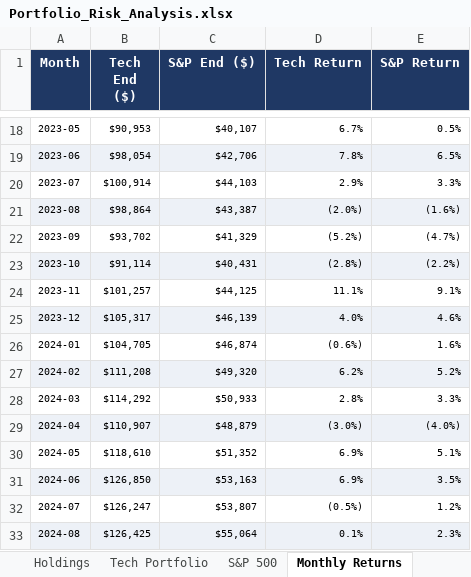
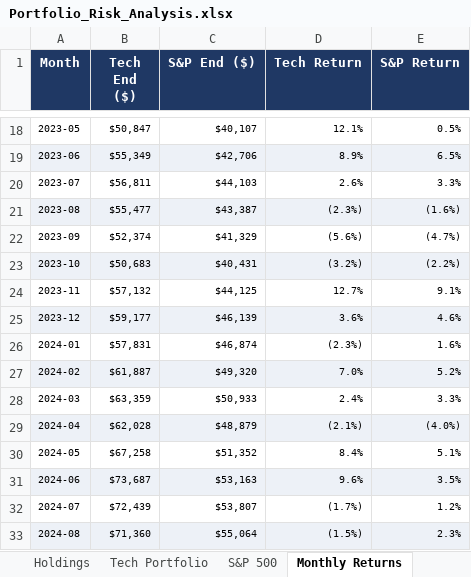
Before and after one commit to JasonHuang527/Portfolio-Risk-Analysis, an Excel workbook: excel/Portfolio_Risk_Analysis.xlsx, sheet Monthly Returns, drawn as a sheet; only a part is shown, gaps mark what is left out; values as stored, in another font and other column widths than the file's, no borders; the diff covers the shown part only; the diff names each change by its address in the sheet, - before the commit and + after, or states it on an @@ line.

```diff
--- a/excel/Portfolio_Risk_Analysis.xlsx (sheet Monthly Returns)
+++ b/excel/Portfolio_Risk_Analysis.xlsx (sheet Monthly Returns)
-B18 (Tech End ($)): $90,953
+B18 (Tech End ($)): $50,847
-D18 (Tech Return): 6.7%
+D18 (Tech Return): 12.1%
-B19 (Tech End ($)): $98,054
+B19 (Tech End ($)): $55,349
-D19 (Tech Return): 7.8%
+D19 (Tech Return): 8.9%
-B20 (Tech End ($)): $100,914
+B20 (Tech End ($)): $56,811
-D20 (Tech Return): 2.9%
+D20 (Tech Return): 2.6%
-B21 (Tech End ($)): $98,864
+B21 (Tech End ($)): $55,477
-D21 (Tech Return): (2.0%)
+D21 (Tech Return): (2.3%)
-B22 (Tech End ($)): $93,702
+B22 (Tech End ($)): $52,374
-D22 (Tech Return): (5.2%)
+D22 (Tech Return): (5.6%)
-B23 (Tech End ($)): $91,114
+B23 (Tech End ($)): $50,683
-D23 (Tech Return): (2.8%)
+D23 (Tech Return): (3.2%)
-B24 (Tech End ($)): $101,257
+B24 (Tech End ($)): $57,132
-D24 (Tech Return): 11.1%
+D24 (Tech Return): 12.7%
-B25 (Tech End ($)): $105,317
+B25 (Tech End ($)): $59,177
-D25 (Tech Return): 4.0%
+D25 (Tech Return): 3.6%
-B26 (Tech End ($)): $104,705
+B26 (Tech End ($)): $57,831
-D26 (Tech Return): (0.6%)
+D26 (Tech Return): (2.3%)
-B27 (Tech End ($)): $111,208
+B27 (Tech End ($)): $61,887
-D27 (Tech Return): 6.2%
+D27 (Tech Return): 7.0%
-B28 (Tech End ($)): $114,292
+B28 (Tech End ($)): $63,359
-D28 (Tech Return): 2.8%
+D28 (Tech Return): 2.4%
-B29 (Tech End ($)): $110,907
+B29 (Tech End ($)): $62,028
-D29 (Tech Return): (3.0%)
+D29 (Tech Return): (2.1%)
-B30 (Tech End ($)): $118,610
+B30 (Tech End ($)): $67,258
-D30 (Tech Return): 6.9%
+D30 (Tech Return): 8.4%
-B31 (Tech End ($)): $126,850
+B31 (Tech End ($)): $73,687
-D31 (Tech Return): 6.9%
+D31 (Tech Return): 9.6%
-B32 (Tech End ($)): $126,247
+B32 (Tech End ($)): $72,439
-D32 (Tech Return): (0.5%)
+D32 (Tech Return): (1.7%)
-B33 (Tech End ($)): $126,425
+B33 (Tech End ($)): $71,360
-D33 (Tech Return): 0.1%
+D33 (Tech Return): (1.5%)
```
Also changed, not shown: 76 edited cells elsewhere in this sheet, sheet Tech Portfolio, sheet Summary, charts or pictures, 6 other files.
